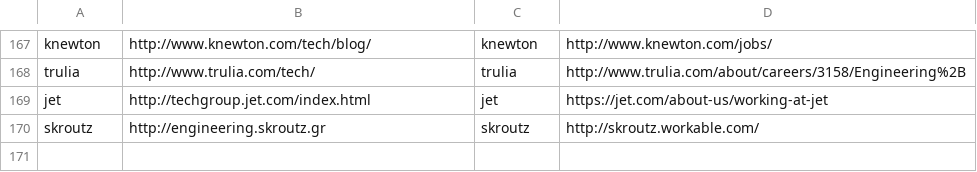
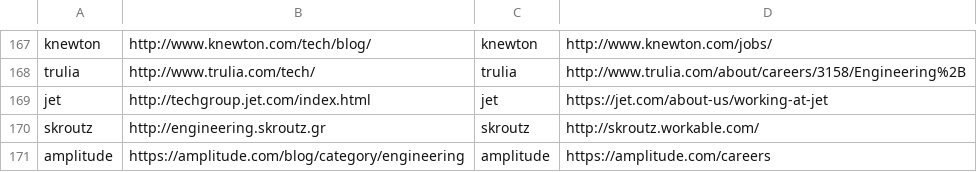
Before and after one commit to griffio/griffio.github.io, a CSV file: _data/techblogs.csv, drawn as a sheet; only a part is shown, gaps mark what is left out; the diff names each change by its address in the sheet, - before the commit and + after, or states it on an @@ line.

Commit message:
amplitude

```diff
--- a/_data/techblogs.csv
+++ b/_data/techblogs.csv
+row 171: amplitude | https://amplitude.com/blog/category/engineering | amplitude | https://amplitude.com/careers
```
